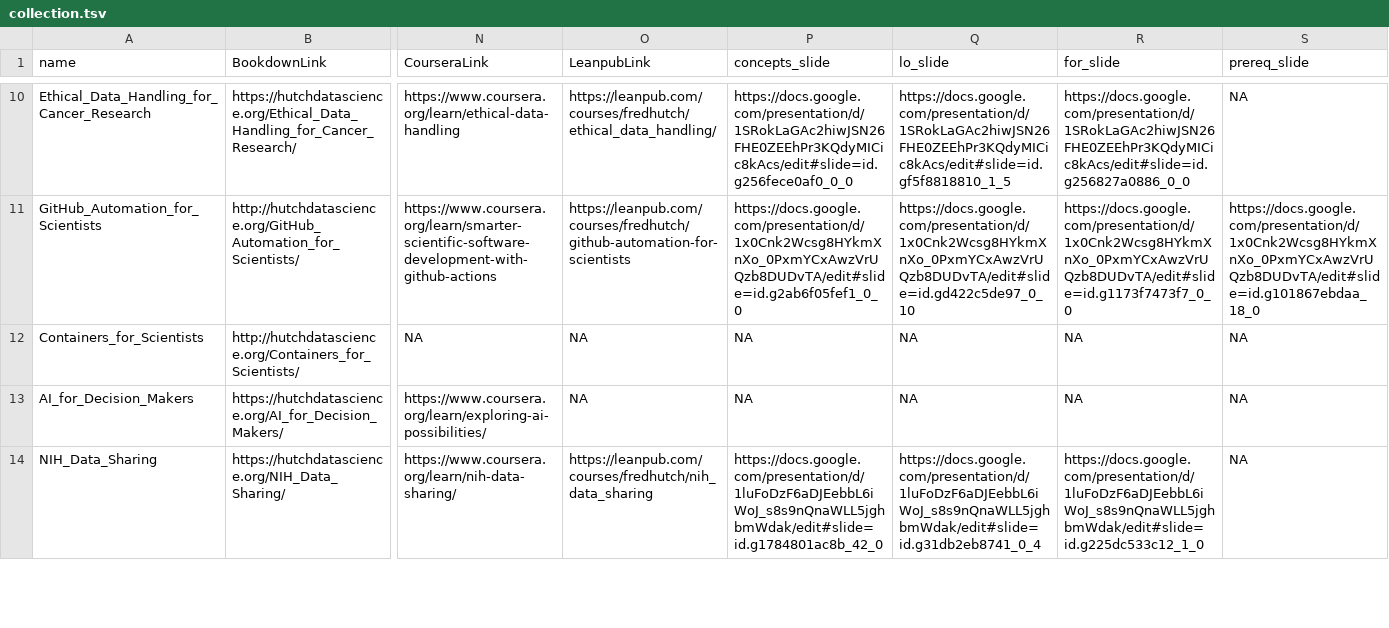
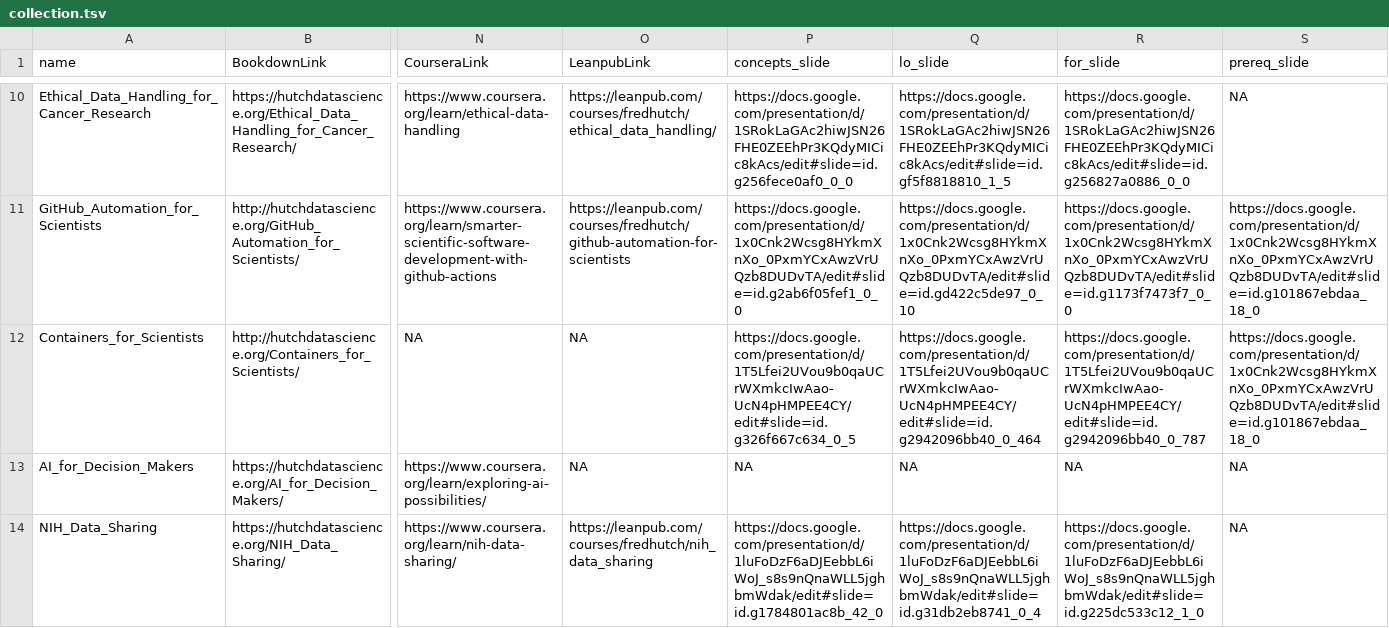
Before and after one commit to fhdsl/ITN_course_search, a TSV file: resources/collection.tsv, drawn as a sheet; only a part is shown, gaps mark what is left out; the diff names each change by its address in the sheet, - before the commit and + after, or states it on an @@ line.

```diff
--- a/resources/collection.tsv
+++ b/resources/collection.tsv
-P12 (concepts_slide): NA
+P12 (concepts_slide): https://docs.google.com/presentation/d/1T5Lfei2UVou9b0qaUCrWXmkcIwAao-UcN4pHMPEE4CY/edit#slide=id.g326f667c634_0_5
-Q12 (lo_slide): NA
+Q12 (lo_slide): https://docs.google.com/presentation/d/1T5Lfei2UVou9b0qaUCrWXmkcIwAao-UcN4pHMPEE4CY/edit#slide=id.g2942096bb40_0_464
-R12 (for_slide): NA
+R12 (for_slide): https://docs.google.com/presentation/d/1T5Lfei2UVou9b0qaUCrWXmkcIwAao-UcN4pHMPEE4CY/edit#slide=id.g2942096bb40_0_787
-S12 (prereq_slide): NA
+S12 (prereq_slide): https://docs.google.com/presentation/d/1x0Cnk2Wcsg8HYkmXnXo_0PxmYCxAwzVrUQzb8DUDvTA/edit#slide=id.g101867ebdaa_18_0
```
